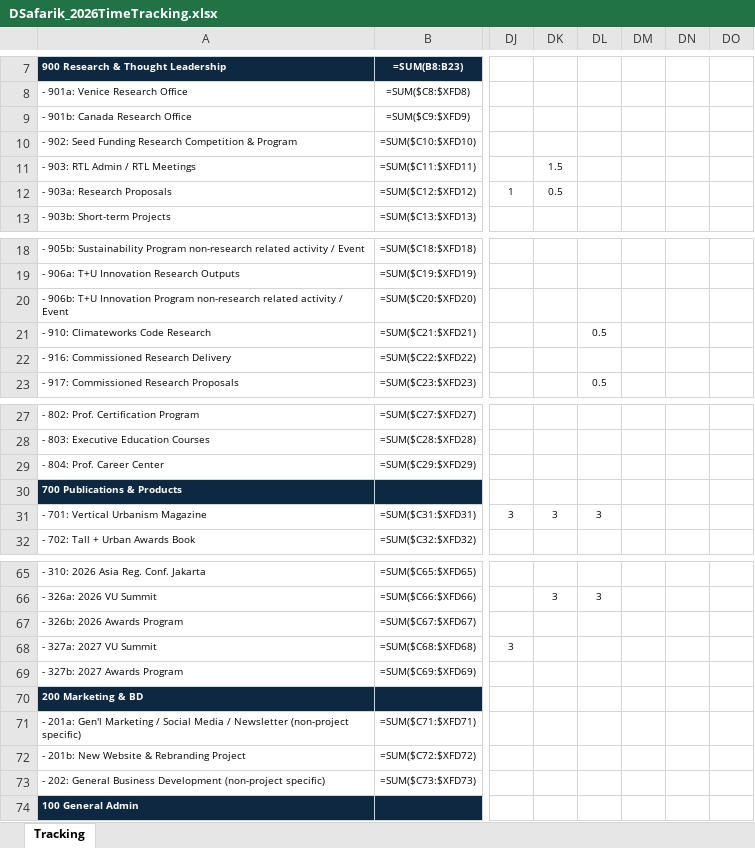
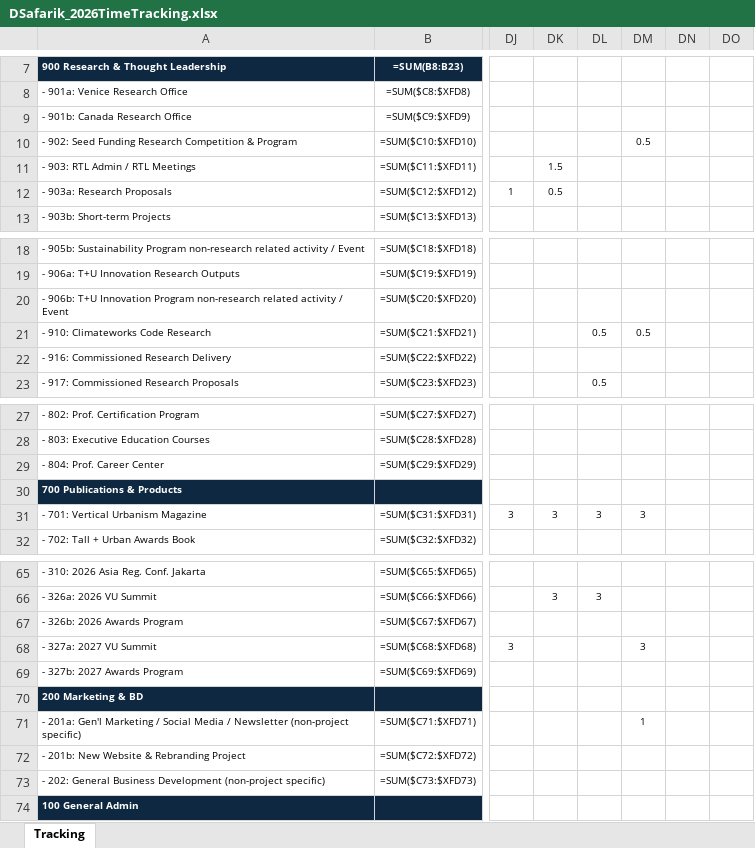
Before and after one commit to sisaacwork/rtl-time-tracker, an Excel workbook: DSafarik_2026TimeTracking.xlsx, sheet Tracking, drawn as a sheet; only a part is shown, gaps mark what is left out; values as stored, in another font and other column widths than the file's, no borders; formulas without a stored value are shown as written; conditional formats not drawn; the diff names each change by its address in the sheet, - before the commit and + after, or states it on an @@ line.

Commit message:
Update: DSafarik_2026TimeTracking.xlsx [2026-06-11 18:06 UTC]

```diff
--- a/DSafarik_2026TimeTracking.xlsx (sheet Tracking)
+++ b/DSafarik_2026TimeTracking.xlsx (sheet Tracking)
-DM10: (empty)
+DM10: 0.5
-DM21: (empty)
+DM21: 0.5
-DM31: (empty)
+DM31: 3
-DM68: (empty)
+DM68: 3
-DM71: (empty)
+DM71: 1
```
